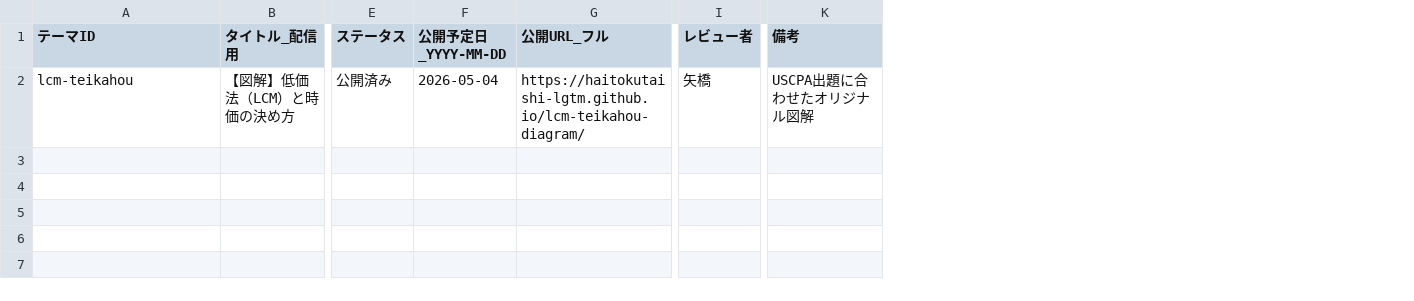
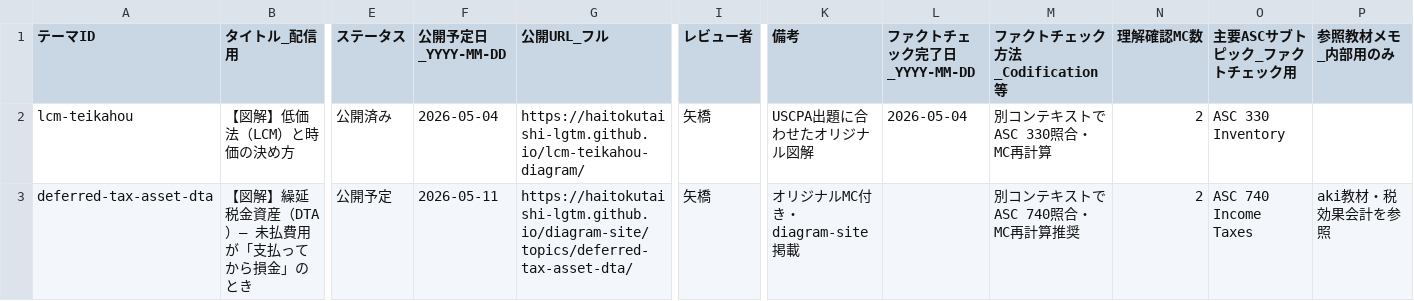
Before and after one commit to haitokutaishi-lgtm/uscpa-diagram-delivery, a CSV file: ops/content-registry-template.csv, drawn as a sheet; only a part is shown, gaps mark what is left out; rows hold the shown columns only; the diff names each change by its address in the sheet, - before the commit and + after, or states it on an @@ line.

```diff
--- a/ops/content-registry-template.csv
+++ b/ops/content-registry-template.csv
+column L (ファクトチェック完了日_YYYY-MM-DD), row 2: 2026-05-04
+column M (ファクトチェック方法_Codification等), row 2: 別コンテキストでASC 330照合・MC再計算
+column N (理解確認MC数), row 2: 2
+column O (主要ASCサブトピック_ファクトチェック用), row 2: ASC 330 Inventory
+column P (参照教材メモ_内部用のみ), empty
+row 3: deferred-tax-asset-dta | 【図解】繰延税金資産（DTA）— 未払費用が「支払ってから損金」のとき | 公開予定 | 2026-05-11 | https://haitokutaishi-lgtm.github.io/diagram-site/topics/deferred-tax-asset-dta/ | 矢橋 | オリジナルMC付き・diagram-site掲載 |  | 別コンテキストでASC 740照合・MC再計算推奨 | 2 | ASC 740 Income Taxes | aki教材・税効果会計を参照
```
Also changed, not shown: 2 other files.
